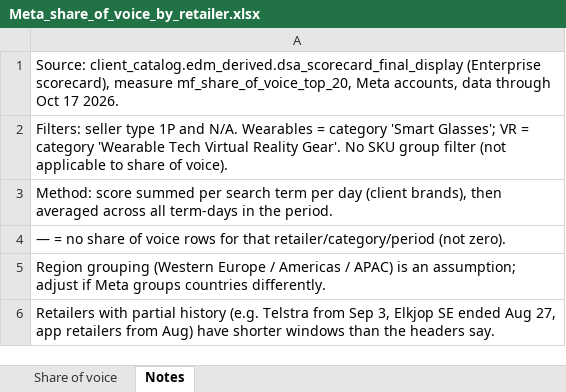
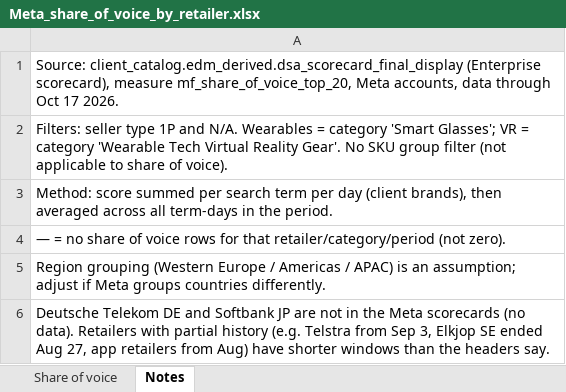
Before and after one commit to takshilas/Takshila-dashboards, an Excel workbook: Meta_share_of_voice_by_retailer.xlsx, sheet Notes, drawn as a sheet; values as stored, in another font and other column widths than the file's, no borders; the diff names each change by its address in the sheet, - before the commit and + after, or states it on an @@ line.

```diff
--- a/Meta_share_of_voice_by_retailer.xlsx (sheet Notes)
+++ b/Meta_share_of_voice_by_retailer.xlsx (sheet Notes)
-A6: Retailers with…
+A6: Deutsche Telekom DE and Softbank JP are not in the Meta scorecards (no data). Retailers with…
```
Also changed, not shown: sheet Share of voice.
